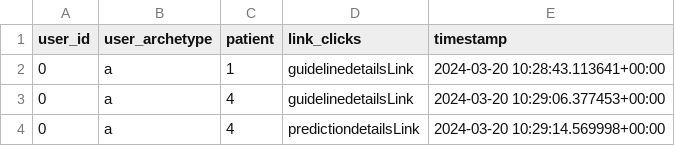
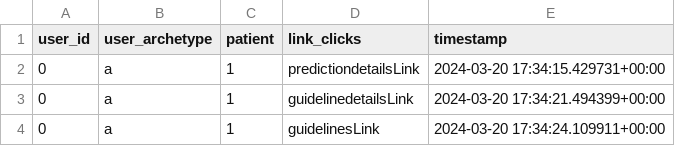
Before and after one commit to WilliamBolton/cdss_demo, a CSV file: cdss_1/cdss_1/click_results/0_clicks.csv, drawn as a sheet.

```diff
--- a/cdss_1/cdss_1/click_results/0_clicks.csv
+++ b/cdss_1/cdss_1/click_results/0_clicks.csv
@@ -1,4 +1,4 @@
 user_id,user_archetype,patient,link_clicks,timestamp
-0,a,1,guidelinedetailsLink,2024-03-20 10:28:43.113641+00:00
-0,a,4,guidelinedetailsLink,2024-03-20 10:29:06.377453+00:00
-0,a,4,predictiondetailsLink,2024-03-20 10:29:14.569998+00:00
+0,a,1,predictiondetailsLink,2024-03-20 17:34:15.429731+00:00
+0,a,1,guidelinedetailsLink,2024-03-20 17:34:21.494399+00:00
+0,a,1,guidelinesLink,2024-03-20 17:34:24.109911+00:00
```
Also changed, not shown: cdss_1/cdss_1/hover_results/0_hover_events.csv, cdss_1/cdss_1/switch_results/patient_1_choices.csv, 3 other files.
